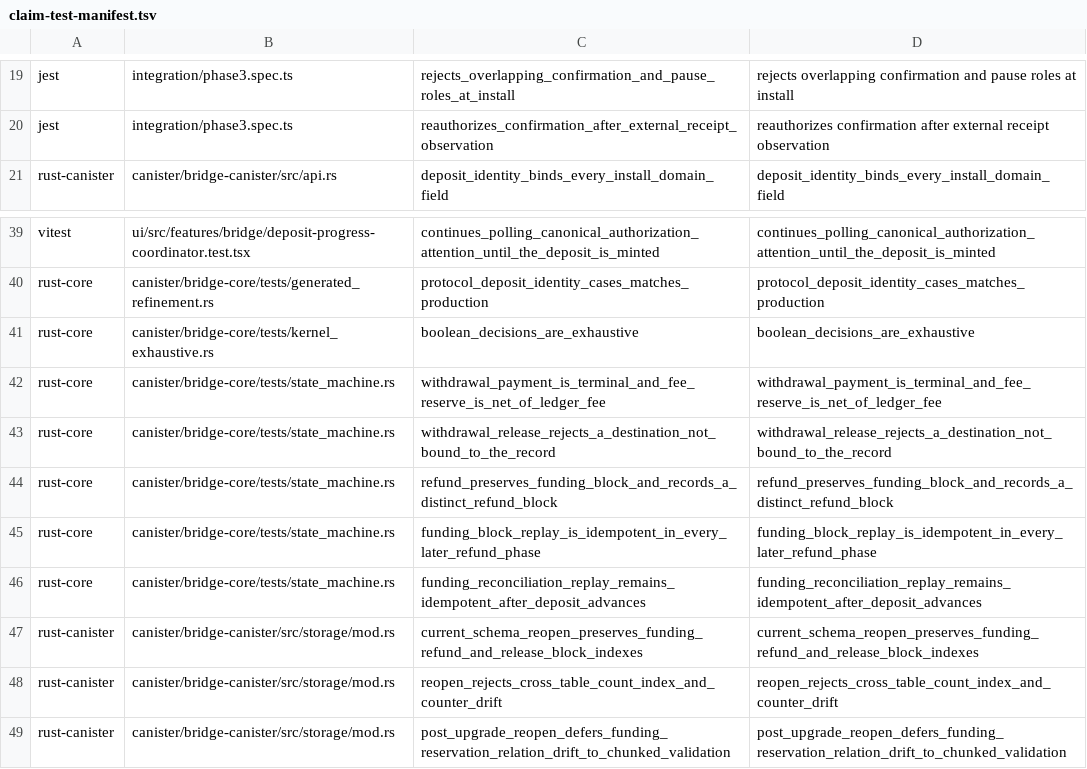
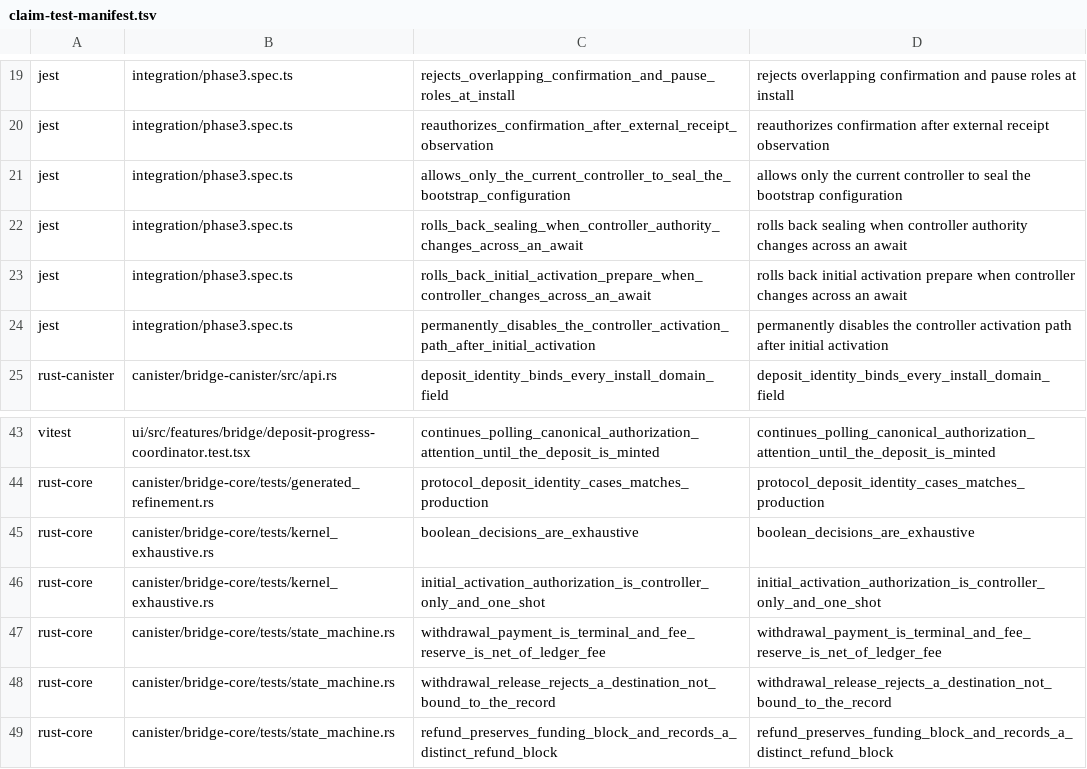
Before and after one commit to humandebri/Bridge, a TSV file: verification/claim-test-manifest.tsv, drawn as a sheet; only a part is shown, gaps mark what is left out; the shorter side is filled out with more unchanged rows; the diff names each change by its address in the sheet, - before the commit and + after, or states it on an @@ line.

```diff
--- a/verification/claim-test-manifest.tsv
+++ b/verification/claim-test-manifest.tsv
+row 21: jest | integration/phase3.spec.ts | allows_only_the_current_controller_to_seal_the_bootstrap_configuration | allows only the current controller to seal the bootstrap configuration
+row 22: jest | integration/phase3.spec.ts | rolls_back_sealing_when_controller_authority_changes_across_an_await | rolls back sealing when controller authority changes across an await
+row 23: jest | integration/phase3.spec.ts | rolls_back_initial_activation_prepare_when_controller_changes_across_an_await | rolls back initial activation prepare when controller changes across an await
+row 24: jest | integration/phase3.spec.ts | permanently_disables_the_controller_activation_path_after_initial_activation | permanently disables the controller activation path after initial activation
+row 46: rust-core | canister/bridge-core/tests/kernel_exhaustive.rs | initial_activation_authorization_is_controller_only_and_one_shot | initial_activation_authorization_is_controller_only_and_one_shot
```
Also changed, not shown: verification/claims.tsv, verification/proof-impact.tsv, 29 other files.
